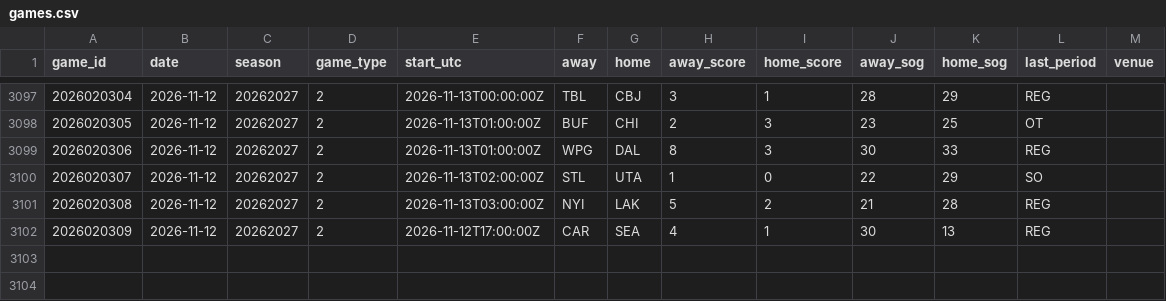
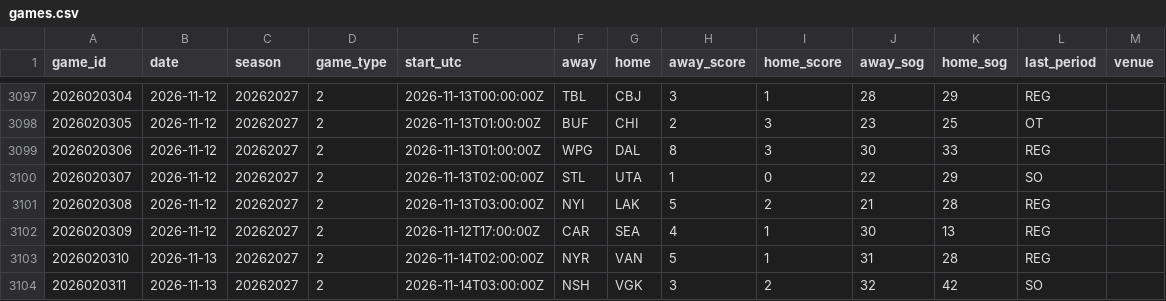
Before and after one commit to mileswilliams08/NHL-prop-model, a CSV file: data/history/games.csv, drawn as a sheet; only a part is shown, gaps mark what is left out; the diff names each change by its address in the sheet, - before the commit and + after, or states it on an @@ line.

```diff
--- a/data/history/games.csv
+++ b/data/history/games.csv
+row 3103: 2026020310 | 2026-11-13 | 20262027 | 2 | 2026-11-14T02:00:00Z | NYR | VAN | 5 | 1 | 31 | 28 | REG
+row 3104: 2026020311 | 2026-11-13 | 20262027 | 2 | 2026-11-14T03:00:00Z | NSH | VGK | 3 | 2 | 32 | 42 | SO
```
Also changed, not shown: data/history/players.csv, data/player_map.csv, 8 other files.
